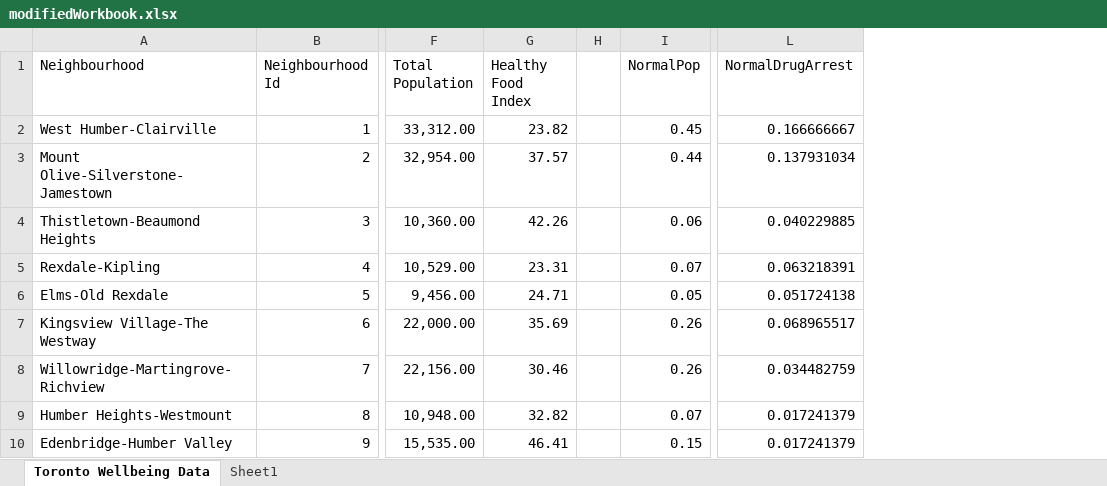
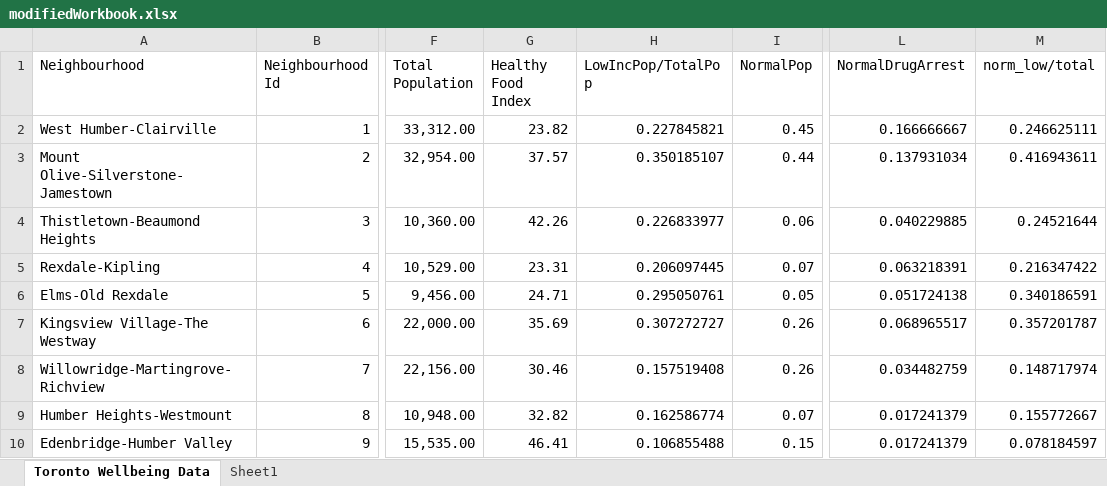
Before and after one commit to mishakuzma/483Data, an Excel workbook: modifiedWorkbook.xlsx, sheet Toronto Wellbeing Data, drawn as a sheet; only a part is shown, gaps mark what is left out; values as stored, in another font and other column widths than the file's, no borders; removed rows and columns are numbered as before the commit, all else as after; the diff names each change by its address in the sheet, - before the commit and + after, or states it on an @@ line.

Commit message:
update with low/total field

```diff
--- a/modifiedWorkbook.xlsx (sheet Toronto Wellbeing Data)
+++ b/modifiedWorkbook.xlsx (sheet Toronto Wellbeing Data)
-column H, empty
+column H (LowIncPop/TotalPop), rows 2-10: 0.227845821 | 0.350185107 | 0.226833977 | 0.206097445 | 0.295050761 | 0.307272727 | 0.157519408 | 0.162586774 | 0.106855488
+column M (norm_low/total), rows 2-10: 0.246625111 | 0.416943611 | 0.24521644 | 0.216347422 | 0.340186591 | 0.357201787 | 0.148717974 | 0.155772667 | 0.078184597
```
Also changed, not shown: 1 other file.
